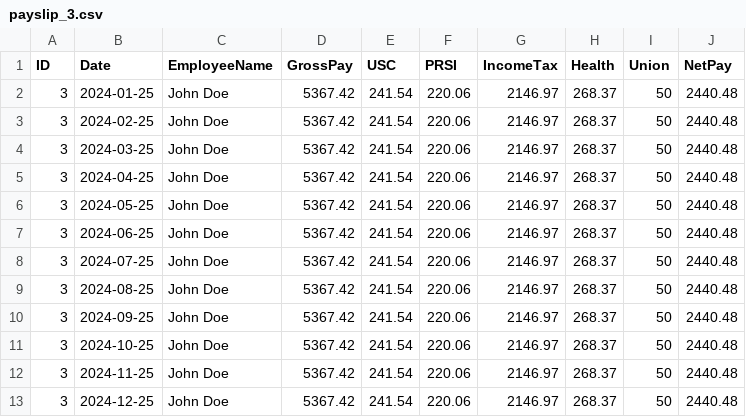
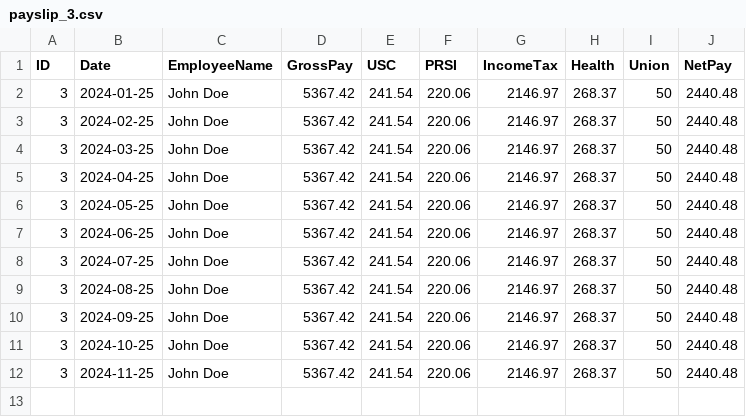
Before and after one commit to kourousis/payroll-cs4013-project, a CSV file: ul_payroll_system/db/payslips/payslip_3.csv, drawn as a sheet; the diff names each change by its address in the sheet, - before the commit and + after, or states it on an @@ line.

```diff
--- a/ul_payroll_system/db/payslips/payslip_3.csv
+++ b/ul_payroll_system/db/payslips/payslip_3.csv
-row 13: 3 | 2024-12-25 | John Doe | 5367.42 | 241.54 | 220.06 | 2146.97 | 268.37 | 50 | 2440.48
```
Also changed, not shown: ul_payroll_system/db/payslips/payslip_1.csv, ul_payroll_system/db/payslips/payslip_2.csv.
